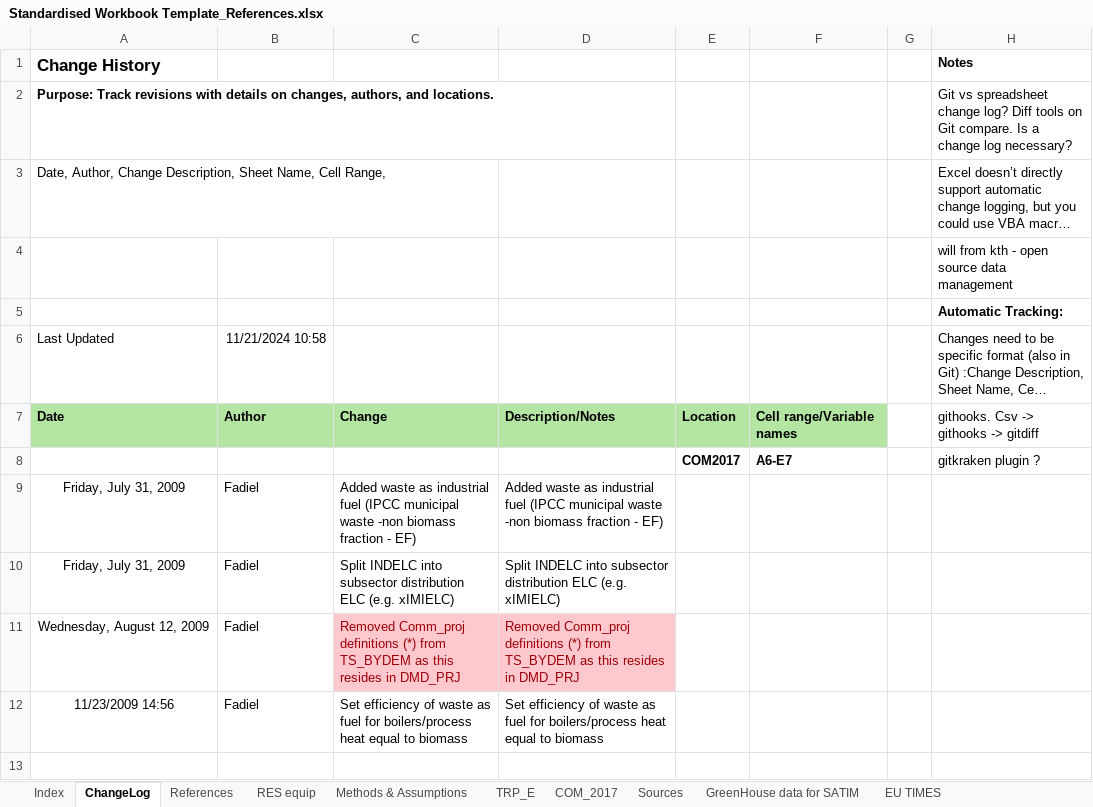
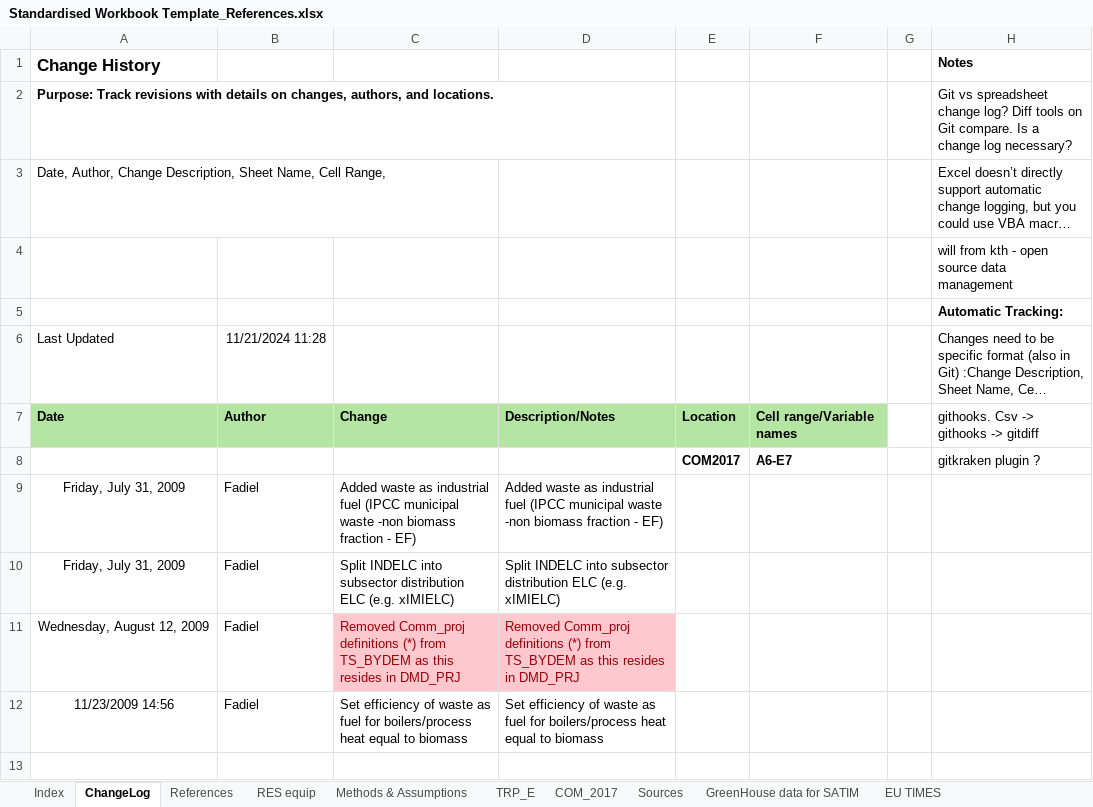
Before and after one commit to SavanhaJadedk/SATIMGE-VedaOnline-Documentation, an Excel workbook: docs/Resources/Standardised Workbook Template_References.xlsx, sheet ChangeLog, drawn as a sheet; only a part is shown; long unchanged cells end in …; values as stored, in another font and other column widths than the file's, no borders; the diff names each change by its address in the sheet, - before the commit and + after, or states it on an @@ line.

```diff
--- a/docs/Resources/Standardised Workbook Template_References.xlsx (sheet ChangeLog)
+++ b/docs/Resources/Standardised Workbook Template_References.xlsx (sheet ChangeLog)
-B6: 11/21/2024 10:58
+B6: 11/21/2024 11:28
```
Also changed, not shown: sheet References, 4 other files.
